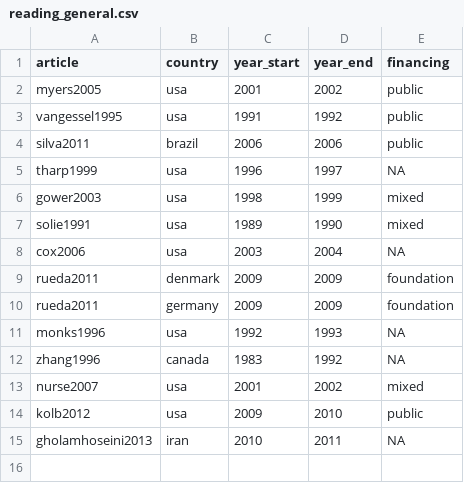
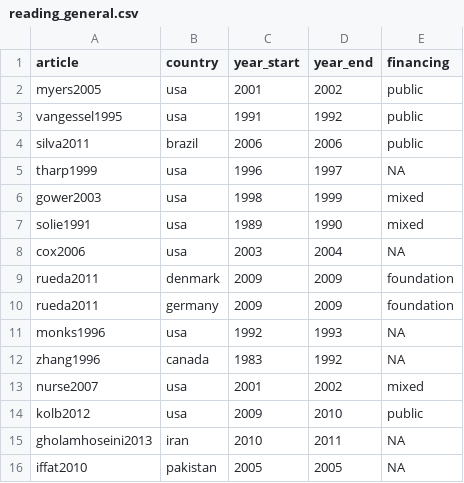
Before and after one commit to Norival/rapport_biblio, a CSV file: R/datas/reading_general.csv, drawn as a sheet; the diff names each change by its address in the sheet, - before the commit and + after, or states it on an @@ line.

```diff
--- a/R/datas/reading_general.csv
+++ b/R/datas/reading_general.csv
+row 16: iffat2010 | pakistan | 2005 | 2005 | NA
```
Also changed, not shown: R/datas/reading_crop.csv, R/datas/reading_protocol.csv, 6 other files.
